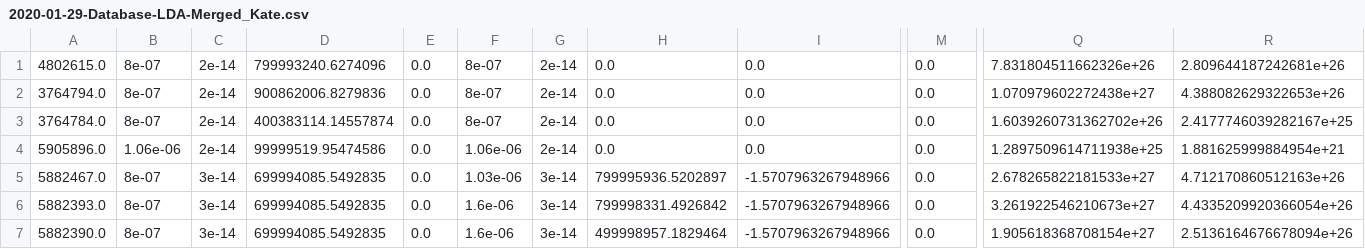
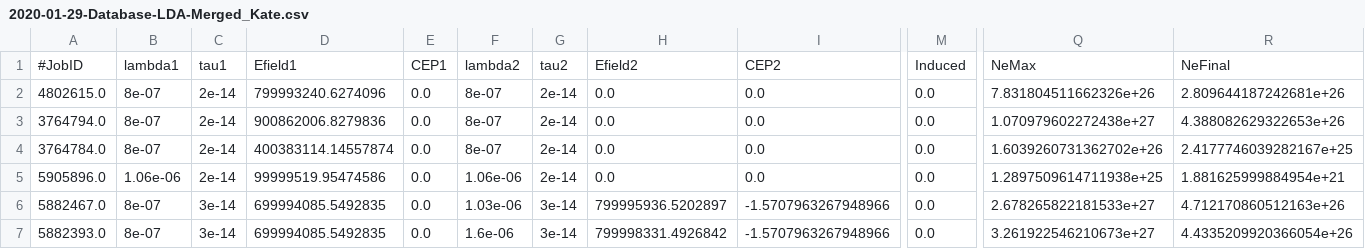
Before and after one commit to tjyderrien/octopus-quantumlap, a CSV file: 03-Bulk3D/Si-1x1x1-k-24x24x1-Mesh0.434637008855-Mesh0.434637008855-T0e0/2020-01-29-Database-LDA-Merged_Kate.csv, drawn as a sheet; only a part is shown, gaps mark what is left out; the shorter side is filled out with more unchanged rows; rows hold the shown columns only; the diff names each change by its address in the sheet, - before the commit and + after, or states it on an @@ line.

```diff
--- a/03-Bulk3D/Si-1x1x1-k-24x24x1-Mesh0.434637008855-Mesh0.434637008855-T0e0/2020-01-29-Database-LDA-Merged_Kate.csv
+++ b/03-Bulk3D/Si-1x1x1-k-24x24x1-Mesh0.434637008855-Mesh0.434637008855-T0e0/2020-01-29-Database-LDA-Merged_Kate.csv
+row 1: #JobID | lambda1 | tau1 | Efield1 | CEP1 | lambda2 | tau2 | Efield2 | CEP2 | Induced | NeMax | NeFinal
```
